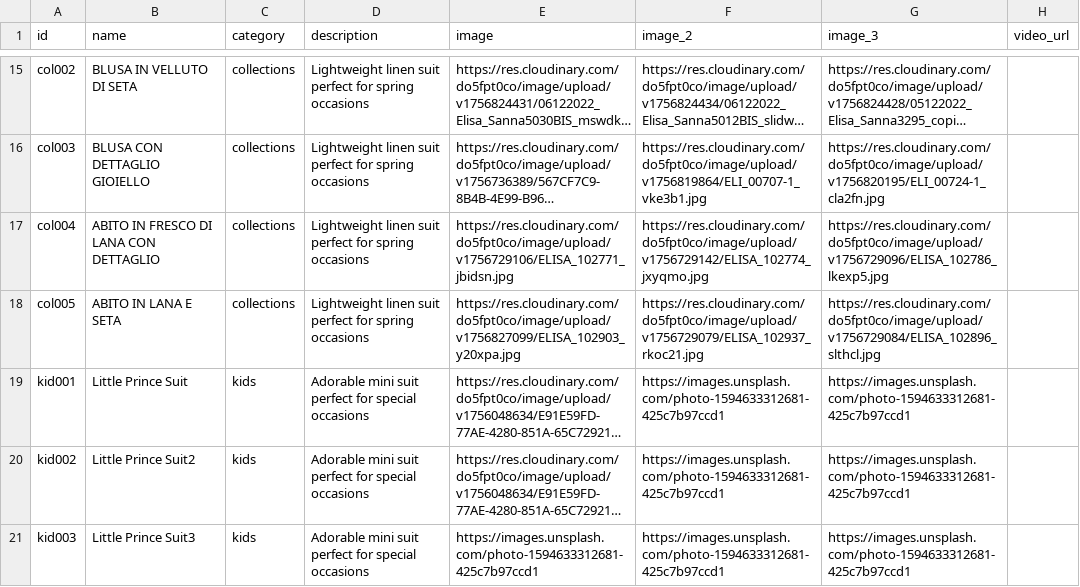
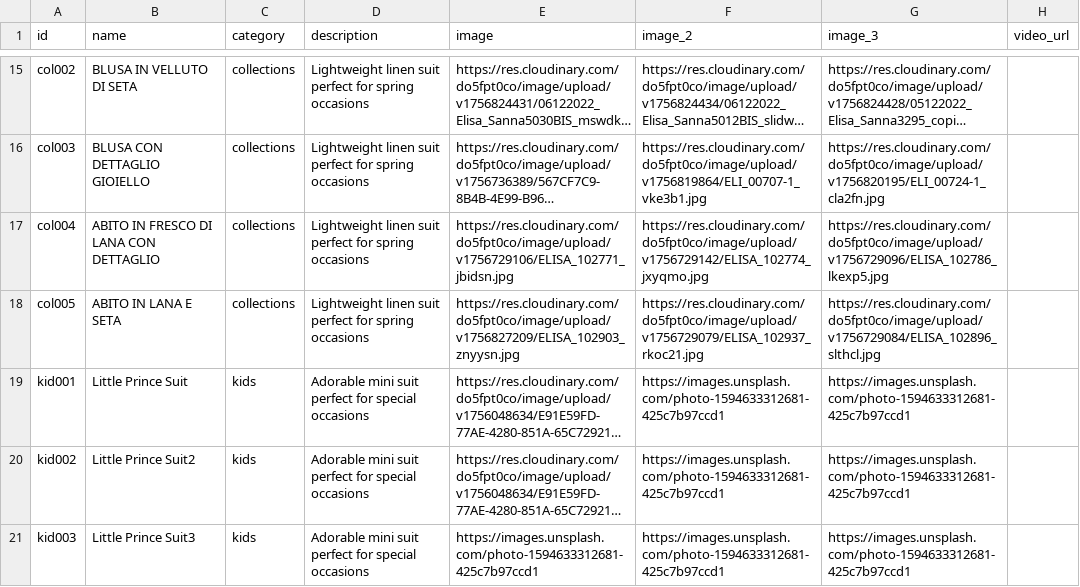
Before and after one commit to DeodatoS/atelier-site, a CSV file: assets/data/products-template.csv, drawn as a sheet; only a part is shown, gaps mark what is left out; long unchanged cells end in …; the diff names each change by its address in the sheet, - before the commit and + after, or states it on an @@ line.

Commit message:
Update products CSV from Google Sheets - 2025-09-02T15:33:59.341Z

```diff
--- a/assets/data/products-template.csv
+++ b/assets/data/products-template.csv
-E18 (image): https://res.cloudinary.com/do5fpt0co/image/upload/v1756827099/ELISA_102903_y20xpa.jpg
+E18 (image): https://res.cloudinary.com/do5fpt0co/image/upload/v1756827209/ELISA_102903_znyysn.jpg
```
